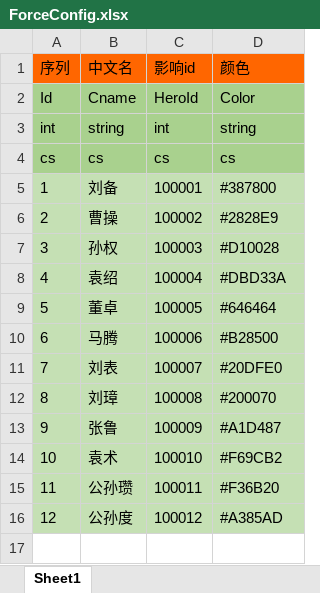
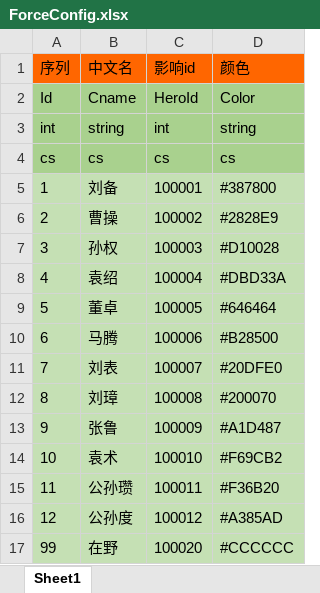
Before and after one commit to realeternia/SanKingdom, an Excel workbook: Design/config/ForceConfig.xlsx, sheet Sheet1, drawn as a sheet; values as stored, in another font and other column widths than the file's, no borders; the diff names each change by its address in the sheet, - before the commit and + after, or states it on an @@ line.

```diff
--- a/Design/config/ForceConfig.xlsx (sheet Sheet1)
+++ b/Design/config/ForceConfig.xlsx (sheet Sheet1)
+row 17: 99 | 在野 | 100020 | #CCCCCC
```
Also changed, not shown: Design/config/HeroConfig.xlsx, 13 other files.
